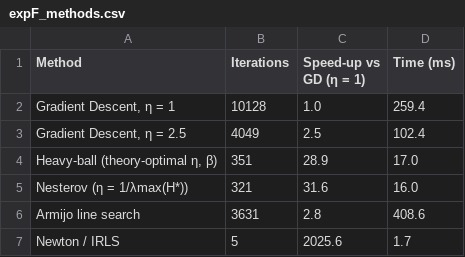
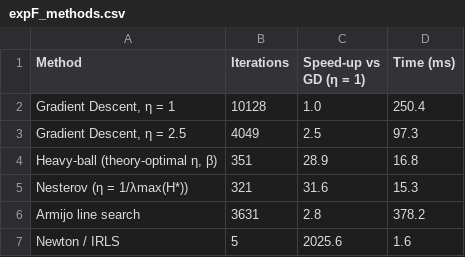
Before and after one commit to FourAndHalf/credit-risk-gradient, a CSV file: results/tables/extended/expF_methods.csv, drawn as a sheet.

```diff
--- a/results/tables/extended/expF_methods.csv
+++ b/results/tables/extended/expF_methods.csv
@@ -1,7 +1,7 @@
 Method,Iterations,Speed-up vs GD (η = 1),Time (ms)
-"Gradient Descent, η = 1",10128,1.0,259.4
-"Gradient Descent, η = 2.5",4049,2.5,102.4
-"Heavy-ball (theory-optimal η, β)",351,28.9,17.0
-Nesterov (η = 1/λmax(H*)),321,31.6,16.0
-Armijo line search,3631,2.8,408.6
-Newton / IRLS,5,2025.6,1.7
+"Gradient Descent, η = 1",10128,1.0,250.4
+"Gradient Descent, η = 2.5",4049,2.5,97.3
+"Heavy-ball (theory-optimal η, β)",351,28.9,16.8
+Nesterov (η = 1/λmax(H*)),321,31.6,15.3
+Armijo line search,3631,2.8,378.2
+Newton / IRLS,5,2025.6,1.6
```
Also changed, not shown: 4 other files.
